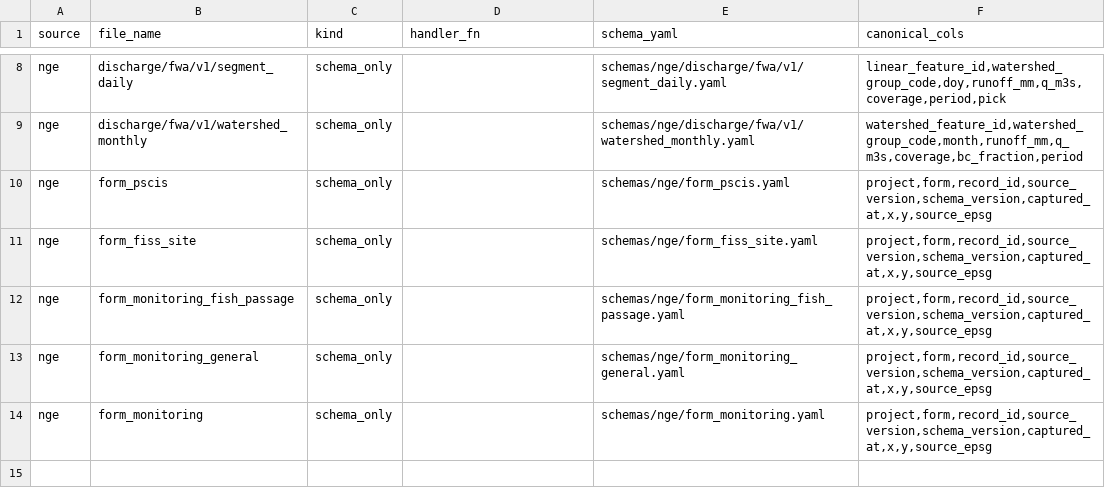
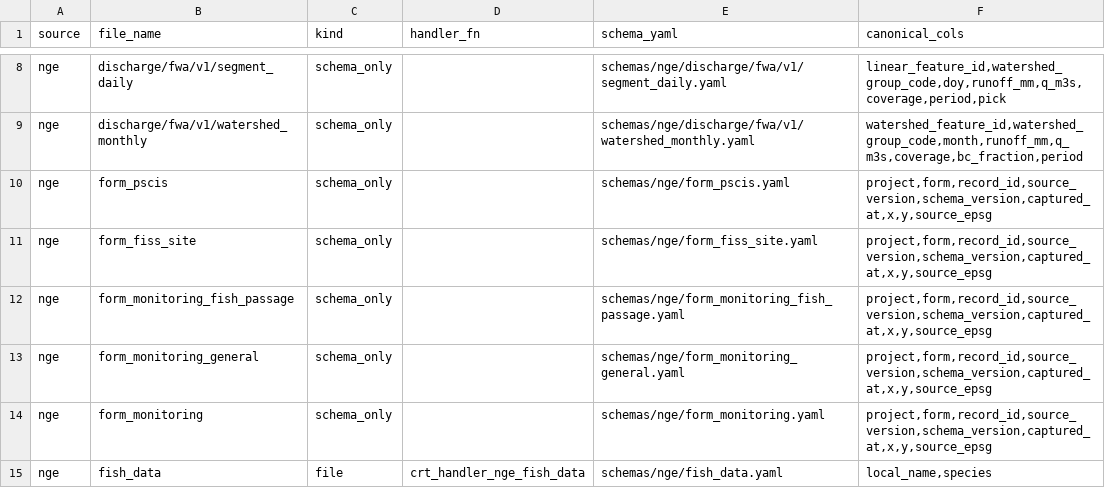
Before and after one commit to NewGraphEnvironment/crate, a CSV file: inst/extdata/crate_registry.csv, drawn as a sheet; only a part is shown, gaps mark what is left out; the diff names each change by its address in the sheet, - before the commit and + after, or states it on an @@ line.

```diff
--- a/inst/extdata/crate_registry.csv
+++ b/inst/extdata/crate_registry.csv
+row 15: nge | fish_data | file | crt_handler_nge_fish_data | schemas/nge/fish_data.yaml | local_name,species
```
Also changed, not shown: 8 other files.
